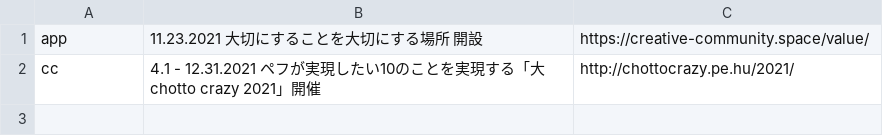
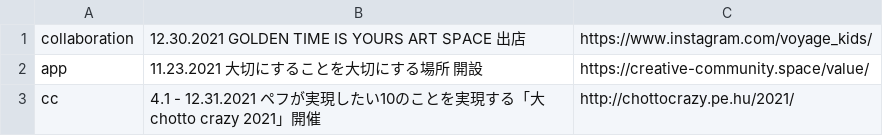
Before and after one commit to pe-hu/index, a CSV file: update/tobe.csv, drawn as a sheet; the diff names each change by its address in the sheet, - before the commit and + after, or states it on an @@ line.

Commit message:
Update tobe.csv

```diff
--- a/update/tobe.csv
+++ b/update/tobe.csv
+row 1: collaboration | 12.30.2021 GOLDEN TIME IS YOURS ART SPACE 出店 | https://www.instagram.com/voyage_kids/
```
